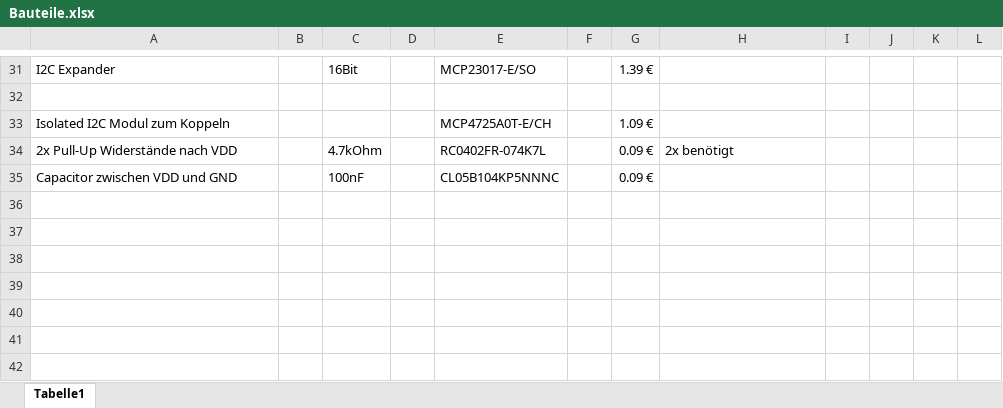
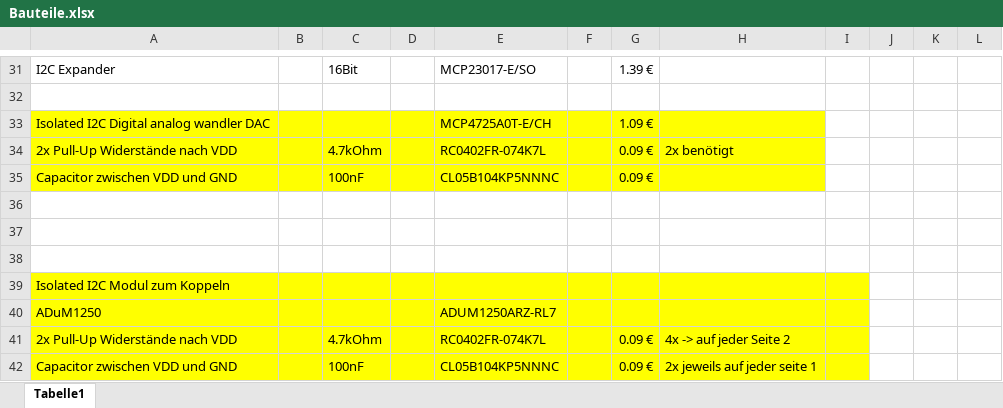
Before and after one commit to QuarkBaellchen5/active-balancing, an Excel workbook: Bauteillisten/Bauteile.xlsx, sheet Tabelle1, drawn as a sheet; only a part is shown, gaps mark what is left out; values as stored, in another font and other column widths than the file's, no borders; rows hold the shown columns only; the diff names each change by its address in the sheet, - before the commit and + after, or states it on an @@ line.

Commit message:
Mit I2C Koppler neu

```diff
--- a/Bauteillisten/Bauteile.xlsx (sheet Tabelle1)
+++ b/Bauteillisten/Bauteile.xlsx (sheet Tabelle1)
-A33: Isolated I2C Modul zum Koppeln
+A33: Isolated I2C Digital analog wandler DAC
-A33:H35 fill: none
+A33:H35 fill: #FFFF00
+row 36: (empty)
+row 37: (empty)
+row 38: (empty)
+row 39: Isolated I2C Modul zum Koppeln
+row 40: ADuM1250 |  |  |  | ADUM1250ARZ-RL7
+row 41: 2x Pull-Up Widerstände nach VDD |  | 4.7kOhm |  | RC0402FR-074K7L |  | 0.09 € | 4x -> auf jeder Seite 2
+row 42: Capacitor zwischen VDD und GND |  | 100nF |  | CL05B104KP5NNNC |  | 0.09 € | 2x jeweils auf jeder seite 1
```
